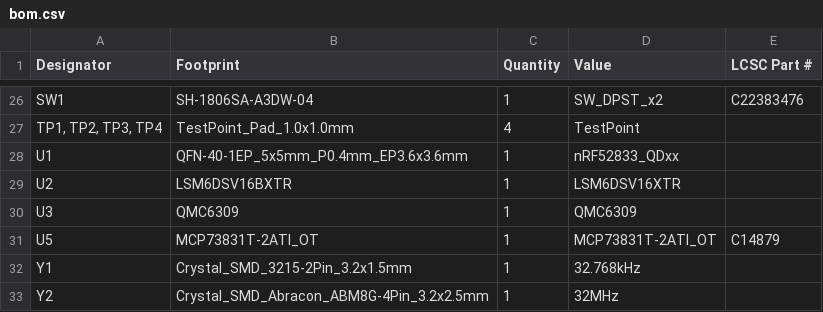
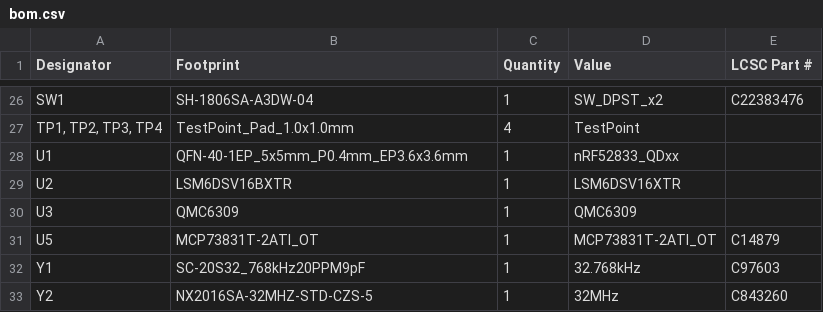
Before and after one commit to Nieko27/Frame-Workshop, a CSV file: KICAD Projects/Primis_Locus/production/bom.csv, drawn as a sheet; only a part is shown, gaps mark what is left out.

Commit message:
Locus EV1 Crystal Fix
-One last crystal fixed, there good for real this time ordered

```diff
--- a/KICAD Projects/Primis_Locus/production/bom.csv
+++ b/KICAD Projects/Primis_Locus/production/bom.csv
@@ -31,3 +31,3 @@ U3,QMC6309,1,QMC6309,
 U5,MCP73831T-2ATI_OT,1,MCP73831T-2ATI_OT,C14879
-Y1,Crystal_SMD_3215-2Pin_3.2x1.5mm,1,32.768kHz,
-Y2,Crystal_SMD_Abracon_ABM8G-4Pin_3.2x2.5mm,1,32MHz,
+Y1,SC-20S32_768kHz20PPM9pF,1,32.768kHz,C97603
+Y2,NX2016SA-32MHZ-STD-CZS-5,1,32MHz,C843260
```
Also changed, not shown: 20 other files.
